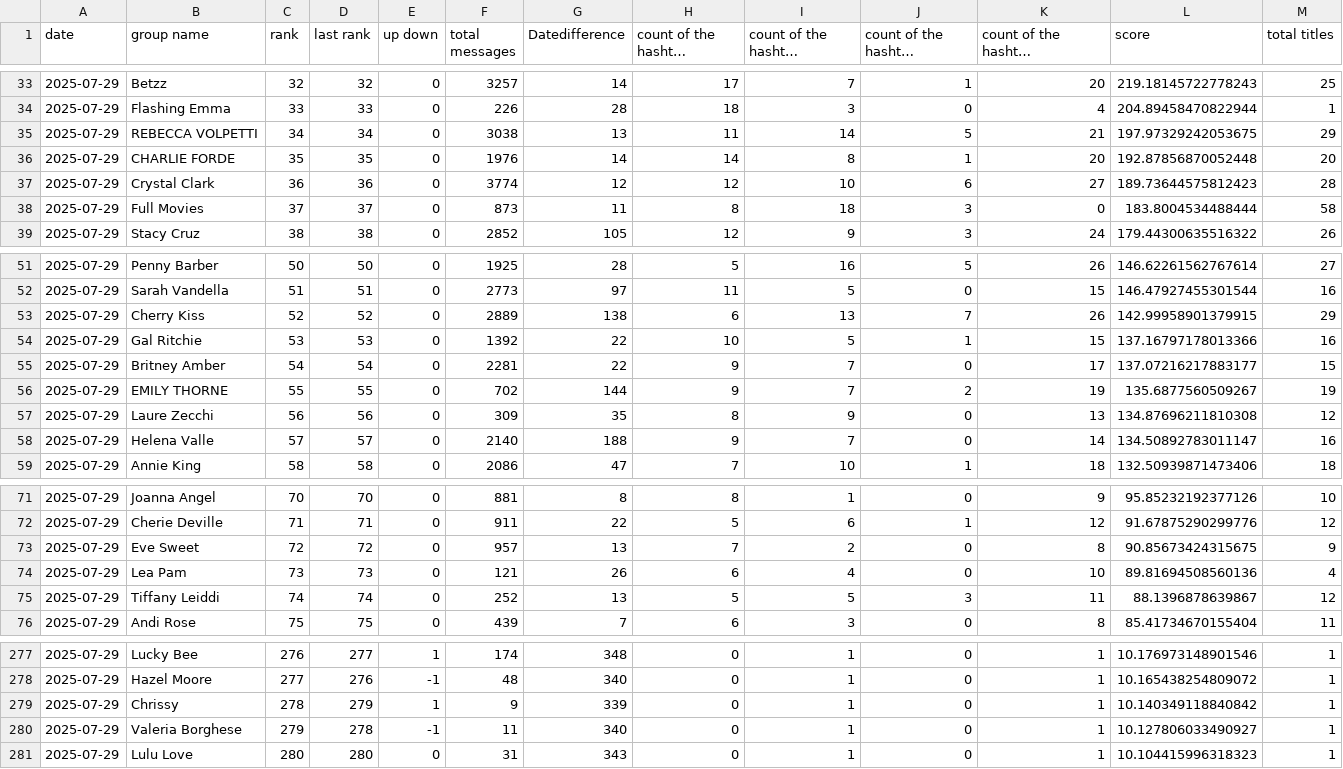
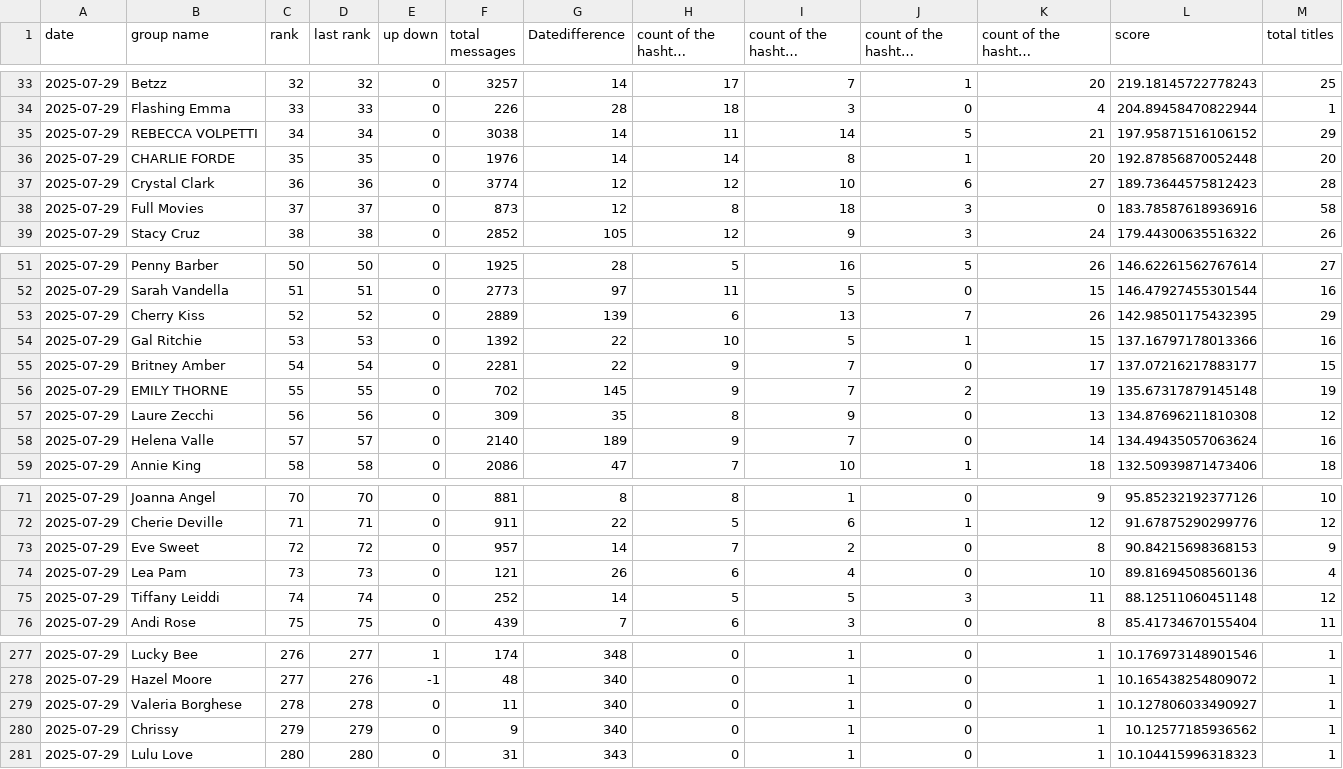
Before and after one commit to anagoofyoutlook/psranking-dev, a CSV file: output.csv, drawn as a sheet; only a part is shown, gaps mark what is left out; long unchanged cells end in …; removed rows and columns are numbered as before the commit, all else as after; the diff covers the shown part only; the diff names each change by its address in the sheet, - before the commit and + after, or states it on an @@ line.

```diff
--- a/output.csv
+++ b/output.csv
-G35 (Datedifference): 13
+G35 (Datedifference): 14
-L35 (score): 197.97329242053675
+L35 (score): 197.95871516106152
-G38 (Datedifference): 11
+G38 (Datedifference): 12
-L38 (score): 183.8004534488444
+L38 (score): 183.78587618936916
-G53 (Datedifference): 138
+G53 (Datedifference): 139
-L53 (score): 142.99958901379915
+L53 (score): 142.98501175432395
-G56 (Datedifference): 144
+G56 (Datedifference): 145
-L56 (score): 135.6877560509267
+L56 (score): 135.67317879145148
-G58 (Datedifference): 188
+G58 (Datedifference): 189
-L58 (score): 134.50892783011147
+L58 (score): 134.49435057063624
-G73 (Datedifference): 13
+G73 (Datedifference): 14
-L73 (score): 90.85673424315675
+L73 (score): 90.84215698368153
-G75 (Datedifference): 13
+G75 (Datedifference): 14
-L75 (score): 88.1396878639867
+L75 (score): 88.12511060451148
-row 279: 2025-07-29 | Chrissy | 278 | 279 | 1 | 9 | 339 | 0 | 1 | 0 | 1 | 10.140349118840842 | 1
-C279 (rank): 279
+C279 (rank): 278
-E279 (up down): -1
+E279 (up down): 0
+row 280: 2025-07-29 | Chrissy | 279 | 279 | 0 | 9 | 340 | 0 | 1 | 0 | 1 | 10.12577185936562 | 1
```
Also changed, not shown: 20 edited cells elsewhere in this file, 30 other files.
